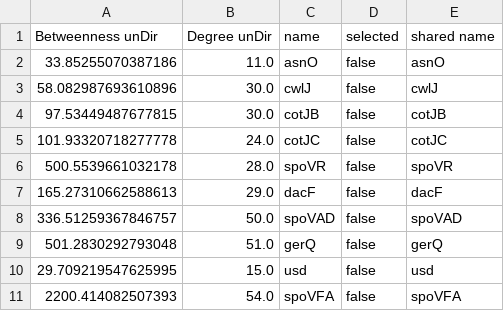
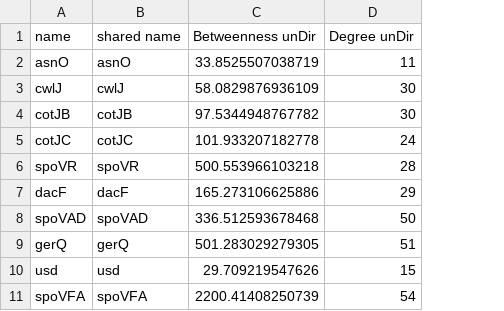
Before and after one commit to bryantavares25/Systems_biology_introduction, a CSV file: 00_REG_node_bd.csv, drawn as a sheet; only a part is shown; removed rows and columns are numbered as before the commit, all else as after; the diff names each change by its address in the sheet, - before the commit and + after, or states it on an @@ line.

```diff
--- a/00_REG_node_bd.csv
+++ b/00_REG_node_bd.csv
-column A (Betweenness unDir), rows 2-11: 33.85255070387186 | 58.082987693610896 | 97.53449487677815 | 101.93320718277778 | 500.5539661032178 | 165.27310662588613 | 336.51259367846757 | 501.2830292793048 | 29.709219547625995 | 2200.414082507393
-column B (Degree unDir), rows 2-11: 11.0 | 30.0 | 30.0 | 24.0 | 28.0 | 29.0 | 50.0 | 51.0 | 15.0 | 54.0
-column D (selected), rows 2-11: all false
+column C (Betweenness unDir), rows 2-11: 33.8525507038719 | 58.0829876936109 | 97.5344948767782 | 101.933207182778 | 500.553966103218 | 165.273106625886 | 336.512593678468 | 501.283029279305 | 29.709219547626 | 2200.41408250739
+column D (Degree unDir), rows 2-11: 11 | 30 | 30 | 24 | 28 | 29 | 50 | 51 | 15 | 54
```
Also changed, not shown: 1 other file.
